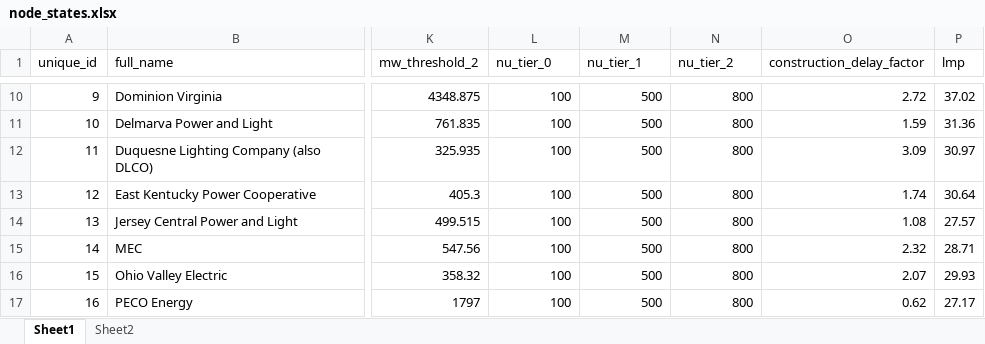
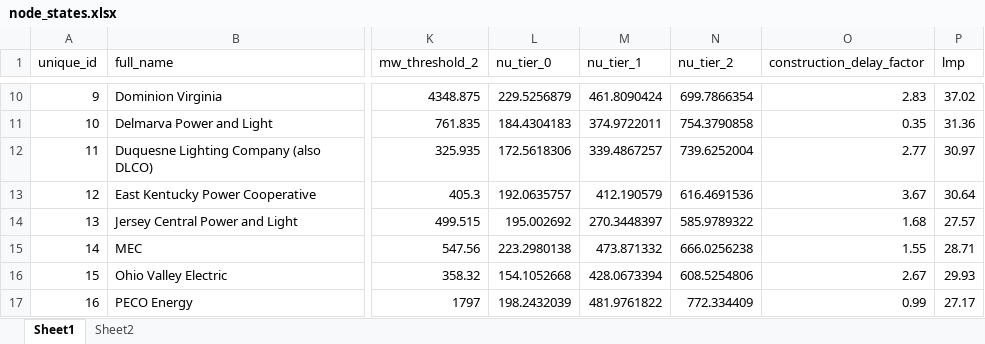
Before and after one commit to abigailweeks-rmi/Thesis, an Excel workbook: Thesis/node_states.xlsx, sheet Sheet1, drawn as a sheet; only a part is shown, gaps mark what is left out; values as stored, in another font and other column widths than the file's, no borders; conditional formats not drawn; the diff covers the shown part only; the diff names each change by its address in the sheet, - before the commit and + after, or states it on an @@ line.

```diff
--- a/Thesis/node_states.xlsx (sheet Sheet1)
+++ b/Thesis/node_states.xlsx (sheet Sheet1)
-L10 (nu_tier_0): 100
+L10 (nu_tier_0): 229.5256879
-M10 (nu_tier_1): 500
+M10 (nu_tier_1): 461.8090424
-N10 (nu_tier_2): 800
+N10 (nu_tier_2): 699.7866354
-O10 (construction_delay_factor): 2.72
+O10 (construction_delay_factor): 2.83
-L11 (nu_tier_0): 100
+L11 (nu_tier_0): 184.4304183
-M11 (nu_tier_1): 500
+M11 (nu_tier_1): 374.9722011
-N11 (nu_tier_2): 800
+N11 (nu_tier_2): 754.3790858
-O11 (construction_delay_factor): 1.59
+O11 (construction_delay_factor): 0.35
-L12 (nu_tier_0): 100
+L12 (nu_tier_0): 172.5618306
-M12 (nu_tier_1): 500
+M12 (nu_tier_1): 339.4867257
-N12 (nu_tier_2): 800
+N12 (nu_tier_2): 739.6252004
-O12 (construction_delay_factor): 3.09
+O12 (construction_delay_factor): 2.77
-L13 (nu_tier_0): 100
+L13 (nu_tier_0): 192.0635757
-M13 (nu_tier_1): 500
+M13 (nu_tier_1): 412.190579
-N13 (nu_tier_2): 800
+N13 (nu_tier_2): 616.4691536
-O13 (construction_delay_factor): 1.74
+O13 (construction_delay_factor): 3.67
-L14 (nu_tier_0): 100
+L14 (nu_tier_0): 195.002692
-M14 (nu_tier_1): 500
+M14 (nu_tier_1): 270.3448397
-N14 (nu_tier_2): 800
+N14 (nu_tier_2): 585.9789322
-O14 (construction_delay_factor): 1.08
+O14 (construction_delay_factor): 1.68
-L15 (nu_tier_0): 100
+L15 (nu_tier_0): 223.2980138
-M15 (nu_tier_1): 500
+M15 (nu_tier_1): 473.871332
-N15 (nu_tier_2): 800
+N15 (nu_tier_2): 666.0256238
-O15 (construction_delay_factor): 2.32
+O15 (construction_delay_factor): 1.55
-L16 (nu_tier_0): 100
+L16 (nu_tier_0): 154.1052668
-M16 (nu_tier_1): 500
+M16 (nu_tier_1): 428.0673394
-N16 (nu_tier_2): 800
+N16 (nu_tier_2): 608.5254806
-O16 (construction_delay_factor): 2.07
+O16 (construction_delay_factor): 2.67
-L17 (nu_tier_0): 100
+L17 (nu_tier_0): 198.2432039
-M17 (nu_tier_1): 500
+M17 (nu_tier_1): 481.9761822
-N17 (nu_tier_2): 800
+N17 (nu_tier_2): 772.334409
-O17 (construction_delay_factor): 0.62
+O17 (construction_delay_factor): 0.99
```
Also changed, not shown: 48 edited cells elsewhere in this sheet, Thesis/developer_states.xlsx, Thesis/developer_states_exported.xlsx, 11 other files.
